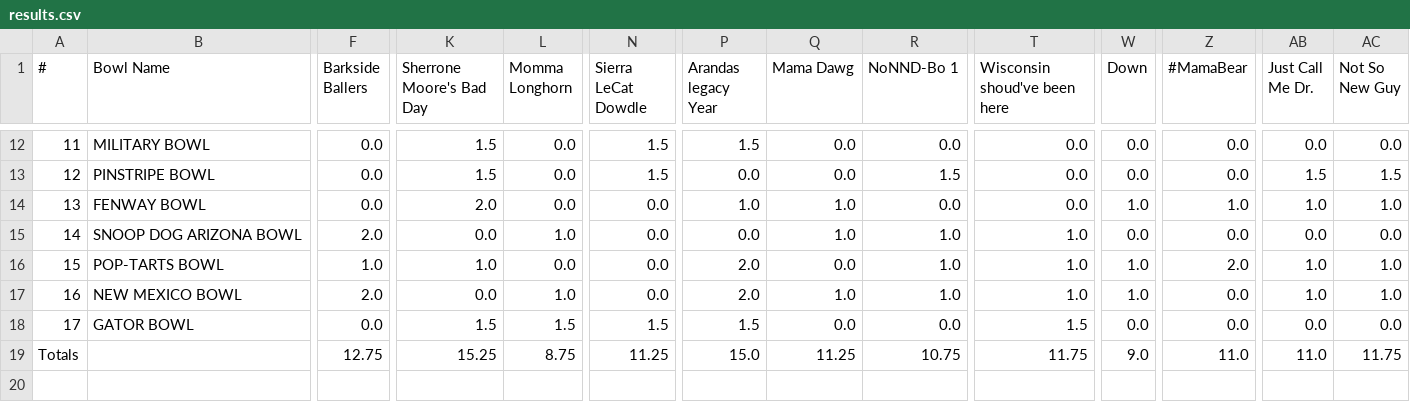
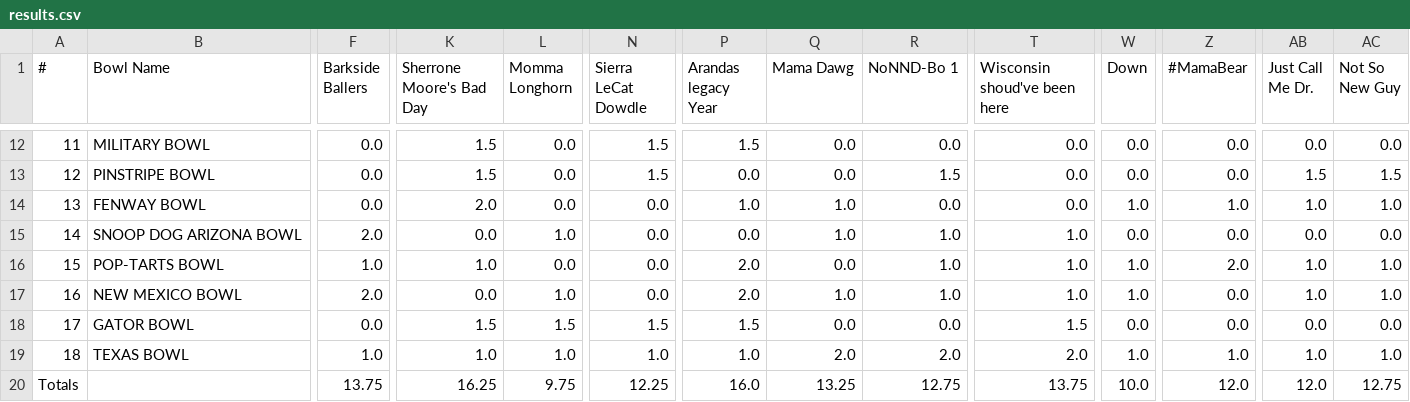
Before and after one commit to jorodo/jorodo.github.io, a CSV file: bowl_pool/2025-2026_Non-CFP/results.csv, drawn as a sheet; only a part is shown, gaps mark what is left out; addresses are those after the commit; rows hold the shown columns only; the diff covers the shown part only; the diff names each change by its address in the sheet, - before the commit and + after, or states it on an @@ line.

```diff
--- a/bowl_pool/2025-2026_Non-CFP/results.csv
+++ b/bowl_pool/2025-2026_Non-CFP/results.csv
+row 19: 18 | TEXAS BOWL | 1.0 | 1.0 | 1.0 | 1.0 | 1.0 | 2.0 | 2.0 | 2.0 | 1.0 | 1.0 | 1.0 | 1.0
-F20 (Barkside Ballers): 12.75
+F20 (Barkside Ballers): 13.75
-K20 (Sherrone Moore's Bad Day): 15.25
+K20 (Sherrone Moore's Bad Day): 16.25
-L20 (Momma Longhorn): 8.75
+L20 (Momma Longhorn): 9.75
-N20 (Sierra LeCat Dowdle): 11.25
+N20 (Sierra LeCat Dowdle): 12.25
-P20 (Arandas legacy Year): 15.0
+P20 (Arandas legacy Year): 16.0
-Q20 (Mama Dawg): 11.25
+Q20 (Mama Dawg): 13.25
-R20 (NoNND-Bo 1): 10.75
+R20 (NoNND-Bo 1): 12.75
-T20 (Wisconsin shoud've been here): 11.75
+T20 (Wisconsin shoud've been here): 13.75
-W20 (Down): 9.0
+W20 (Down): 10.0
-Z20 (#MamaBear): 11.0
+Z20 (#MamaBear): 12.0
-AB20 (Just Call Me Dr.): 11.0
+AB20 (Just Call Me Dr.): 12.0
-AC20 (Not So New Guy): 11.75
+AC20 (Not So New Guy): 12.75
```
Also changed, not shown: 1 edited cell elsewhere in this file, bowl_pool/2025-2026/rankings.csv, bowl_pool/2025-2026/results.csv, 24 other files.
